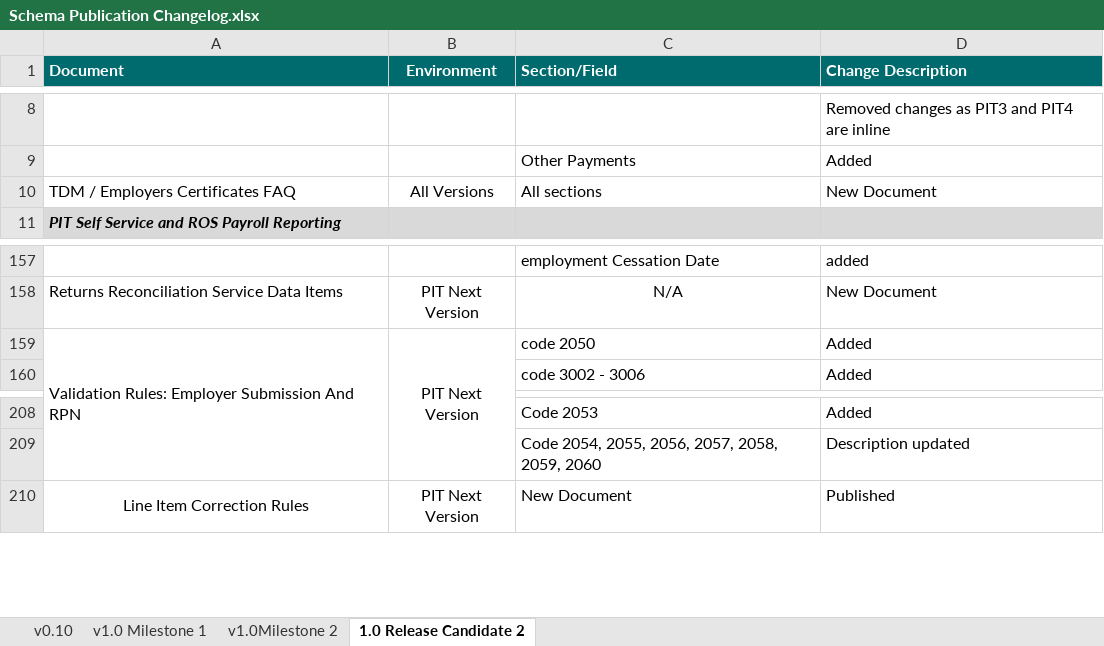
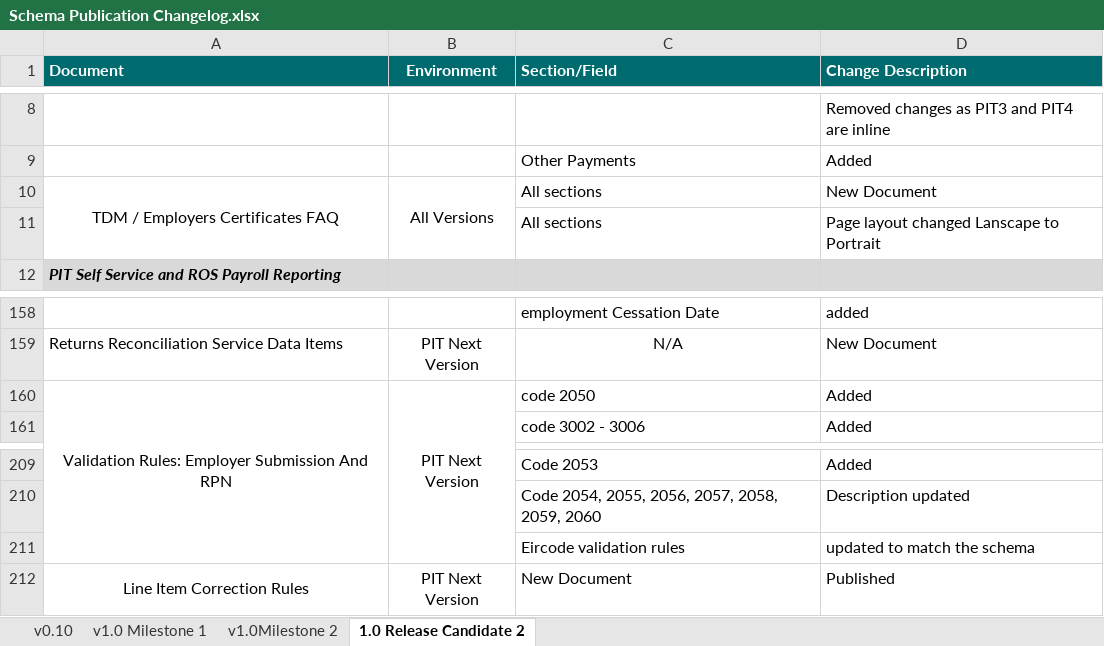
Before and after one commit to revenue-ie/paye-employers-documentation, an Excel workbook: PIT4/Schema Publication Changelog.xlsx, sheet 1.0 Release Candidate 2, drawn as a sheet; only a part is shown, gaps mark what is left out; values as stored, in another font and other column widths than the file's, no borders; addresses are those after the commit; the diff names each change by its address in the sheet, - before the commit and + after, or states it on an @@ line.

Commit message:
Employer_Submission_RPN_Validation_Rules eircode format updated

```diff
--- a/PIT4/Schema Publication Changelog.xlsx (sheet 1.0 Release Candidate 2)
+++ b/PIT4/Schema Publication Changelog.xlsx (sheet 1.0 Release Candidate 2)
-A10 alignment: left
+A10 alignment: center
+A10:A11 merged
+B10:B11 merged
+row 11:  |  | All sections | Page layout changed Lanscape to Portrait
-A160 alignment: left
+A160 alignment: center
+row 211:  |  | Eircode validation rules | updated to match the schema
```
Also changed, not shown: PIT3/Schema Publication Changelog.xlsx, PIT3/validation-rules/Employer_Submission_RPN_Validation_Rules.xlsx, 5 other files.
